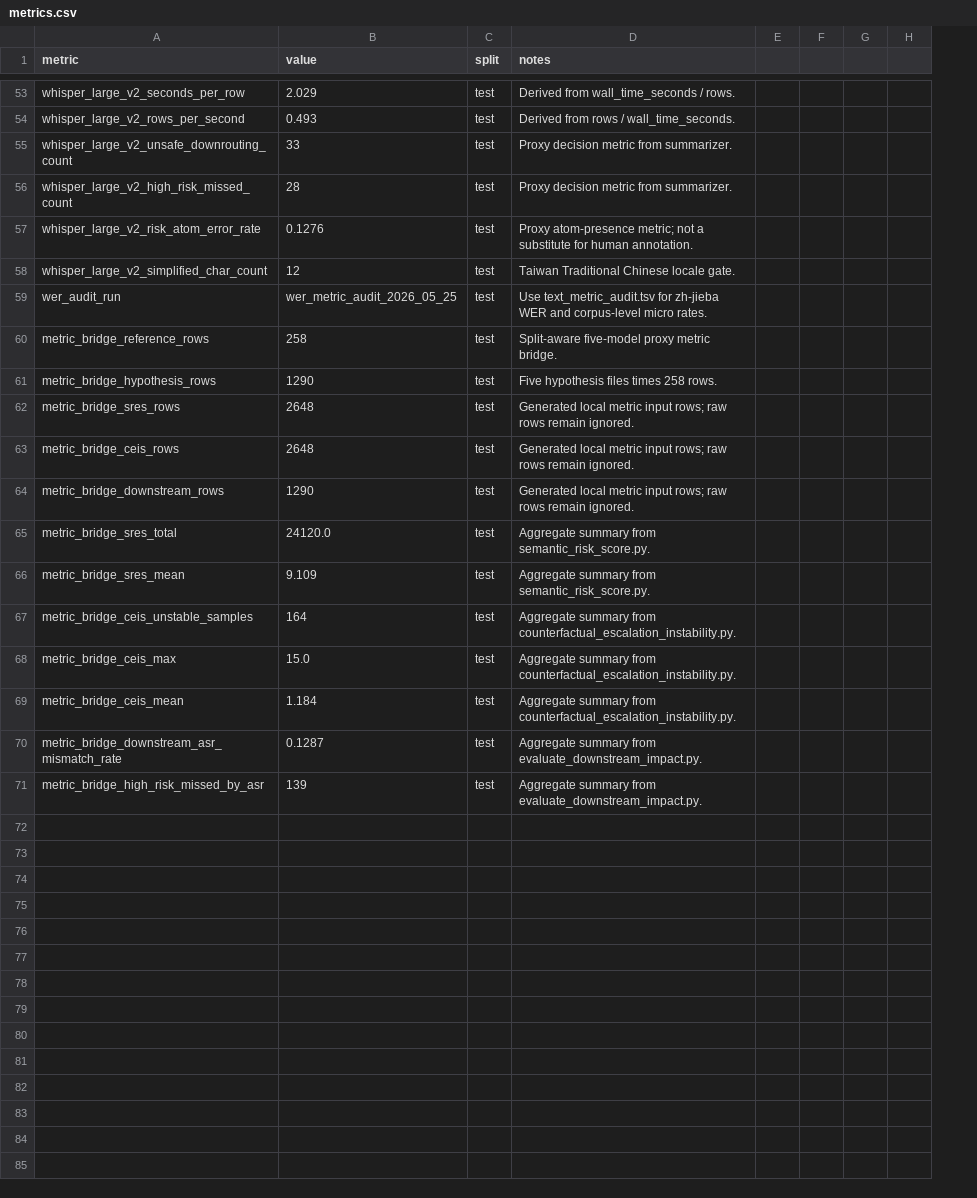
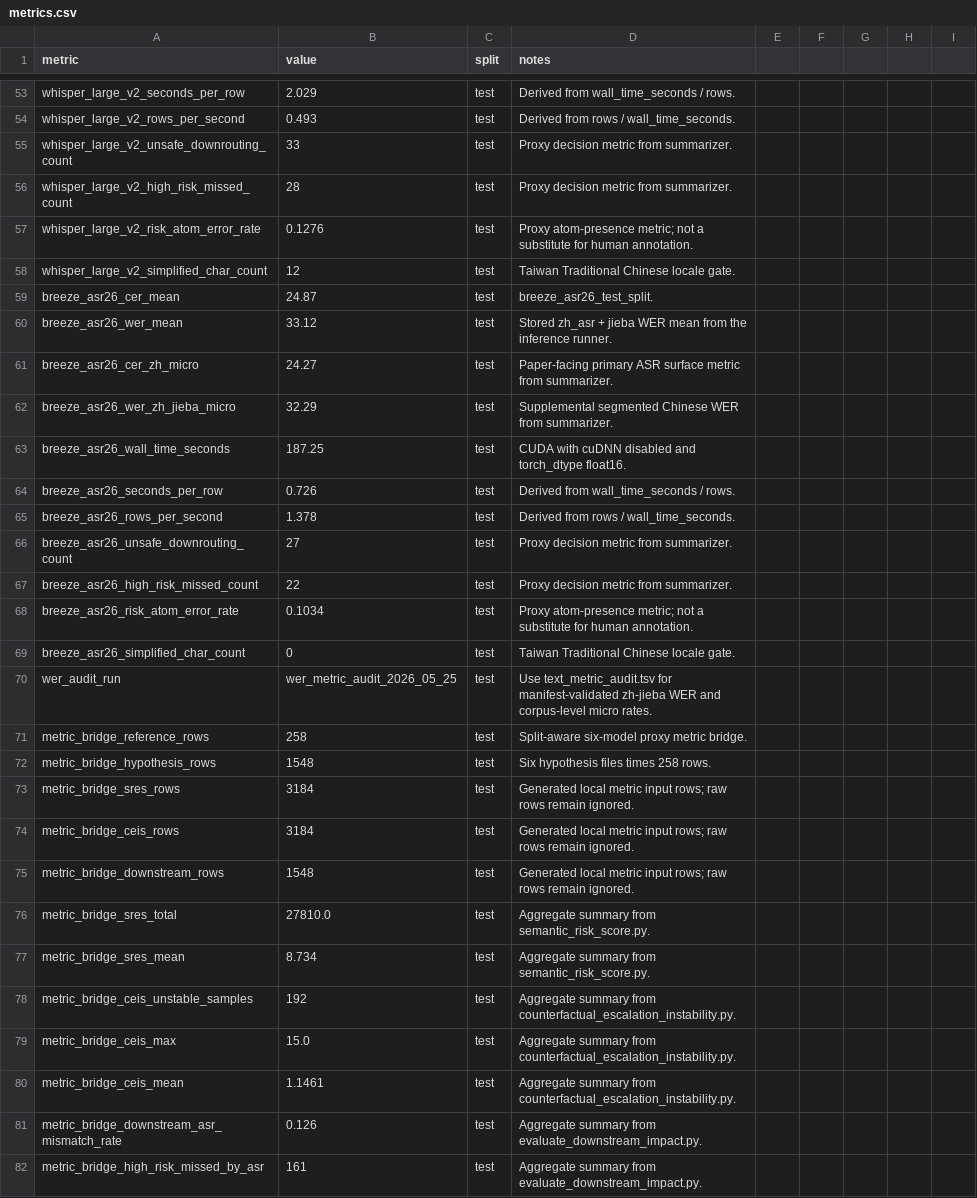
Before and after one commit to JasonLn0711/cib-semantic-risk-asr, a CSV file: 70_experiments/runs/janus_258_test_split_asr_cds_proxy/metrics.csv, drawn as a sheet; only a part is shown, gaps mark what is left out; removed rows and columns are numbered as before the commit, all else as after; the diff covers the shown part only; the diff names each change by its address in the sheet, - before the commit and + after, or states it on an @@ line.

Commit message:
feat: add Breeze ASR-26 test comparator

```diff
--- a/70_experiments/runs/janus_258_test_split_asr_cds_proxy/metrics.csv
+++ b/70_experiments/runs/janus_258_test_split_asr_cds_proxy/metrics.csv
-column H, empty
+column H, empty
+column I, empty
+row 59: breeze_asr26_cer_mean | 24.87 | test | breeze_asr26_test_split.
+row 60: breeze_asr26_wer_mean | 33.12 | test | Stored zh_asr + jieba WER mean from the inference runner.
+row 61: breeze_asr26_cer_zh_micro | 24.27 | test | Paper-facing primary ASR surface metric from summarizer.
+row 62: breeze_asr26_wer_zh_jieba_micro | 32.29 | test | Supplemental segmented Chinese WER from summarizer.
+row 63: breeze_asr26_wall_time_seconds | 187.25 | test | CUDA with cuDNN disabled and torch_dtype float16.
+row 64: breeze_asr26_seconds_per_row | 0.726 | test | Derived from wall_time_seconds / rows.
+row 65: breeze_asr26_rows_per_second | 1.378 | test | Derived from rows / wall_time_seconds.
+row 66: breeze_asr26_unsafe_downrouting_count | 27 | test | Proxy decision metric from summarizer.
+row 67: breeze_asr26_high_risk_missed_count | 22 | test | Proxy decision metric from summarizer.
+row 68: breeze_asr26_risk_atom_error_rate | 0.1034 | test | Proxy atom-presence metric; not a substitute for human annotation.
+row 69: breeze_asr26_simplified_char_count | 0 | test | Taiwan Traditional Chinese locale gate.
-D70 (notes): …text_metric_audit.tsv for zh-jieba WER…
+D70 (notes): …text_metric_audit.tsv for manifest-validated zh-jieba WER…
-D71 (notes): Split-aware five-model proxy metric bridge.
+D71 (notes): Split-aware six-model proxy metric bridge.
-B72 (value): 1290
+B72 (value): 1548
-D72 (notes): Five hypothesis files times 258 rows.
+D72 (notes): Six hypothesis files times 258 rows.
-B73:B74 (value): 2648
+B73:B74 (value): 3184
-B75 (value): 1290
+B75 (value): 1548
-B76 (value): 24120.0
+B76 (value): 27810.0
-B77 (value): 9.109
+B77 (value): 8.734
-B78 (value): 164
+B78 (value): 192
-B80 (value): 1.184
+B80 (value): 1.1461
-B81 (value): 0.1287
+B81 (value): 0.126
-B82 (value): 139
+B82 (value): 161
```
Also changed, not shown: 1 edited cell elsewhere in this file, 70_experiments/registry.tsv, 70_experiments/runs/janus_258_test_split_asr_cds_proxy/asr_cds_proxy_comparison.tsv, 13 other files.
